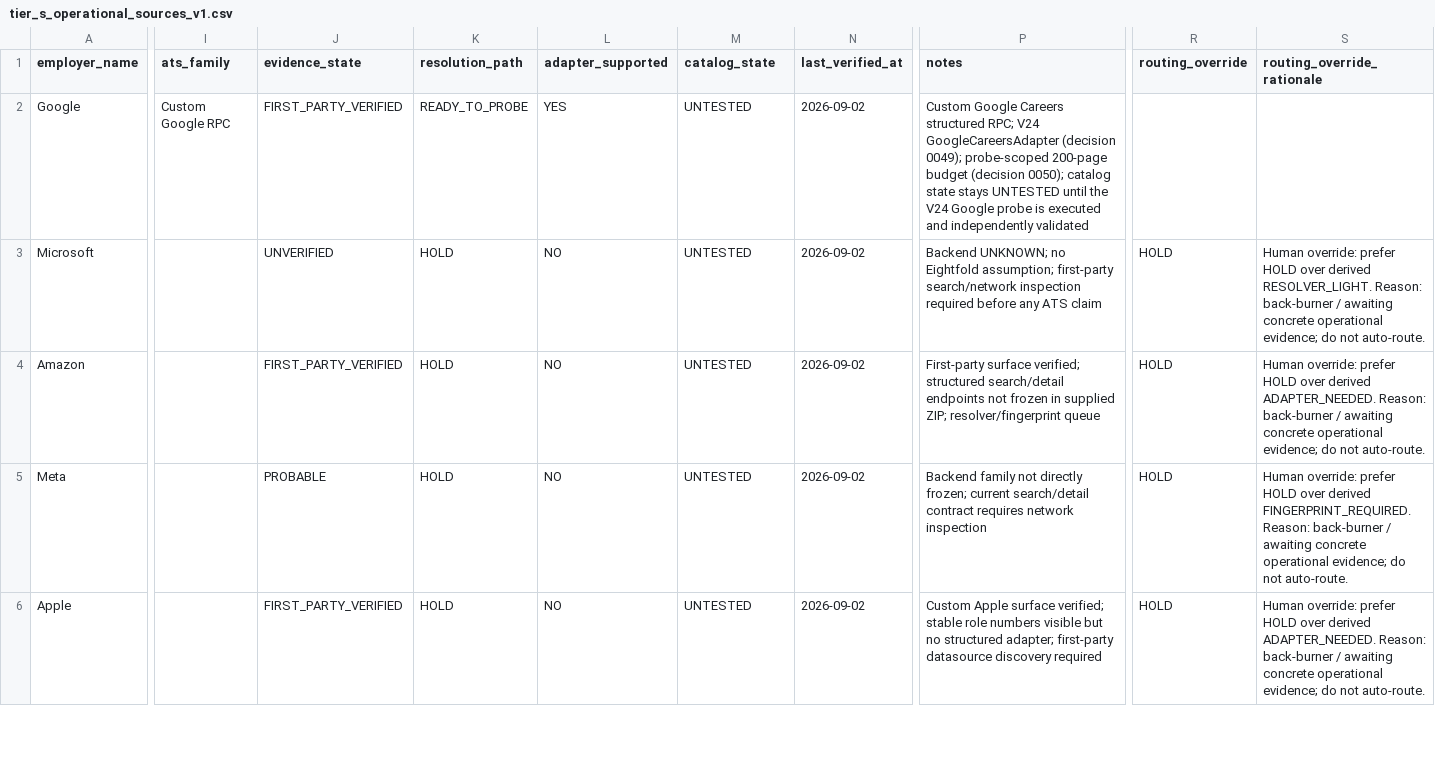
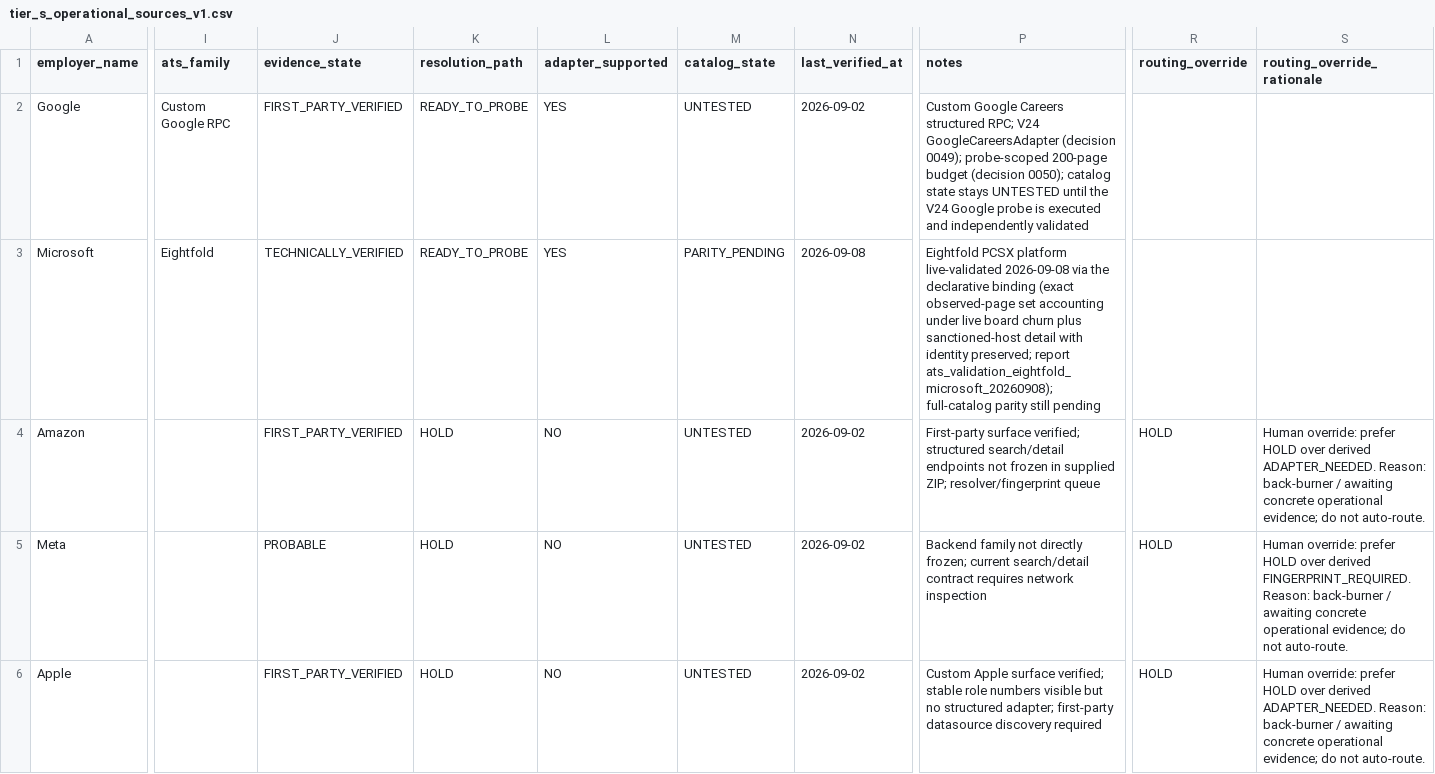
Before and after one commit to piervicari/JobResearCHEF, a CSV file: research_agent_v24/data/target_employers/tier_s_operational_sources_v1.csv, drawn as a sheet; only a part is shown, gaps mark what is left out; the diff covers the shown part only; the diff names each change by its address in the sheet, - before the commit and + after, or states it on an @@ line.

Commit message:
align Eightfold with V25 operational registry

```diff
--- a/research_agent_v24/data/target_employers/tier_s_operational_sources_v1.csv
+++ b/research_agent_v24/data/target_employers/tier_s_operational_sources_v1.csv
-I3 (ats_family): (empty)
+I3 (ats_family): Eightfold
-J3 (evidence_state): UNVERIFIED
+J3 (evidence_state): TECHNICALLY_VERIFIED
-K3 (resolution_path): HOLD
+K3 (resolution_path): READY_TO_PROBE
-L3 (adapter_supported): NO
+L3 (adapter_supported): YES
-M3 (catalog_state): UNTESTED
+M3 (catalog_state): PARITY_PENDING
-N3 (last_verified_at): 2026-09-02
+N3 (last_verified_at): 2026-09-08
-P3 (notes): Backend UNKNOWN; no Eightfold assumption; first-party search/network inspection required before any ATS claim
+P3 (notes): Eightfold PCSX platform live-validated 2026-09-08 via the declarative binding (exact observed-page set accounting under live board churn plus sanctioned-host detail with identity preserved; report ats_validation_eightfold_microsoft_20260908); full-catalog parity still pending
-R3 (routing_override): HOLD
+R3 (routing_override): (empty)
-S3 (routing_override_rationale): Human override: prefer HOLD over derived RESOLVER_LIGHT. Reason: back-burner / awaiting concrete operational evidence; do not auto-route.
+S3 (routing_override_rationale): (empty)
```
Also changed, not shown: 1 added row elsewhere in this file, 5 other files.
